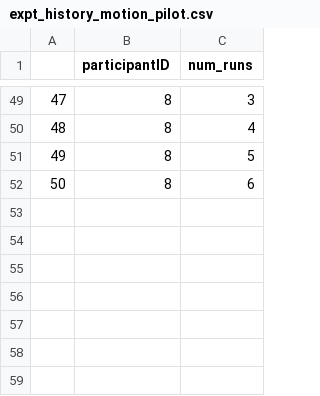
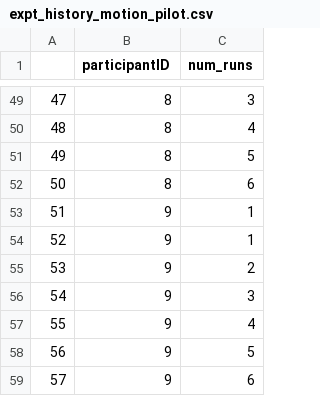
Before and after one commit to dineenai/motion_adult_pilot, a CSV file: expt_history_motion_pilot.csv, drawn as a sheet; only a part is shown, gaps mark what is left out.

```diff
--- a/expt_history_motion_pilot.csv
+++ b/expt_history_motion_pilot.csv
@@ -52 +52,8 @@
 50,8,6
+51,9,1
+52,9,1
+53,9,2
+54,9,3
+55,9,4
+56,9,5
+57,9,6
```
Also changed, not shown: 14 other files.
